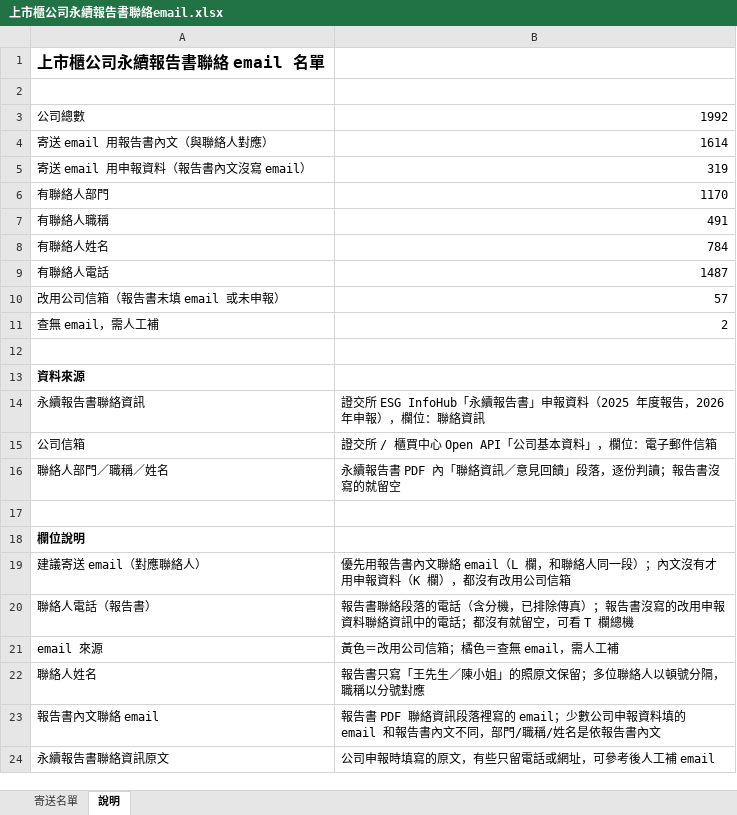
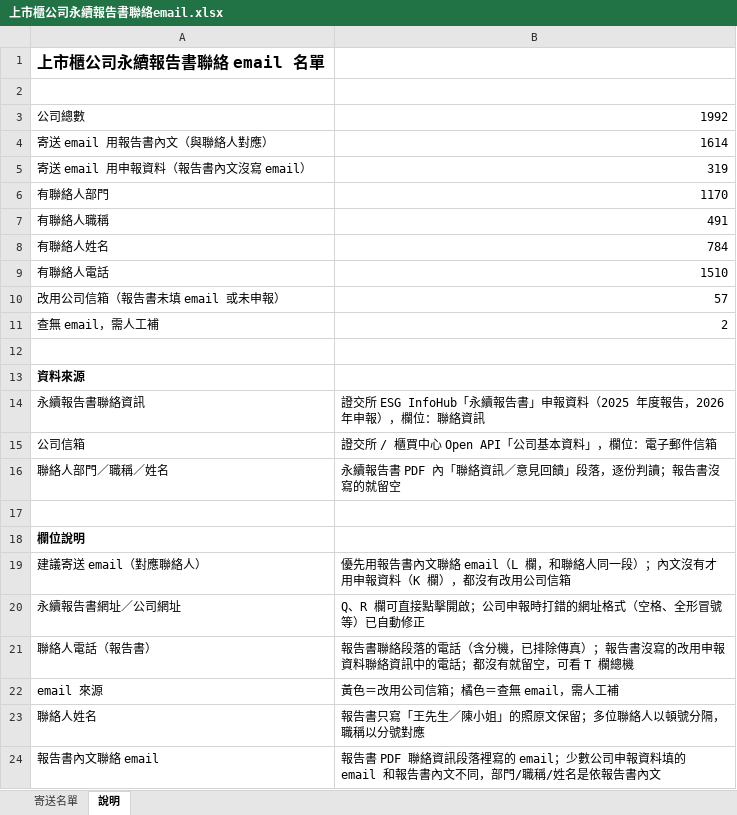
Before and after one commit to jennywang0928-cmd/Ifrs, an Excel workbook: output/上市櫃公司永續報告書聯絡email.xlsx, sheet 說明, drawn as a sheet; only a part is shown; the shorter side is filled out with more unchanged rows; values as stored, in another font and other column widths than the file's, no borders; the diff names each change by its address in the sheet, - before the commit and + after, or states it on an @@ line.

```diff
--- a/output/上市櫃公司永續報告書聯絡email.xlsx (sheet 說明)
+++ b/output/上市櫃公司永續報告書聯絡email.xlsx (sheet 說明)
-B9: 1487
+B9: 1510
+row 20: 永續報告書網址／公司網址 | Q、R 欄可直接點擊開啟；公司申報時打錯的網址格式（空格、全形冒號等）已自動修正
```
Also changed, not shown: sheet 寄送名單, 4 other files.
